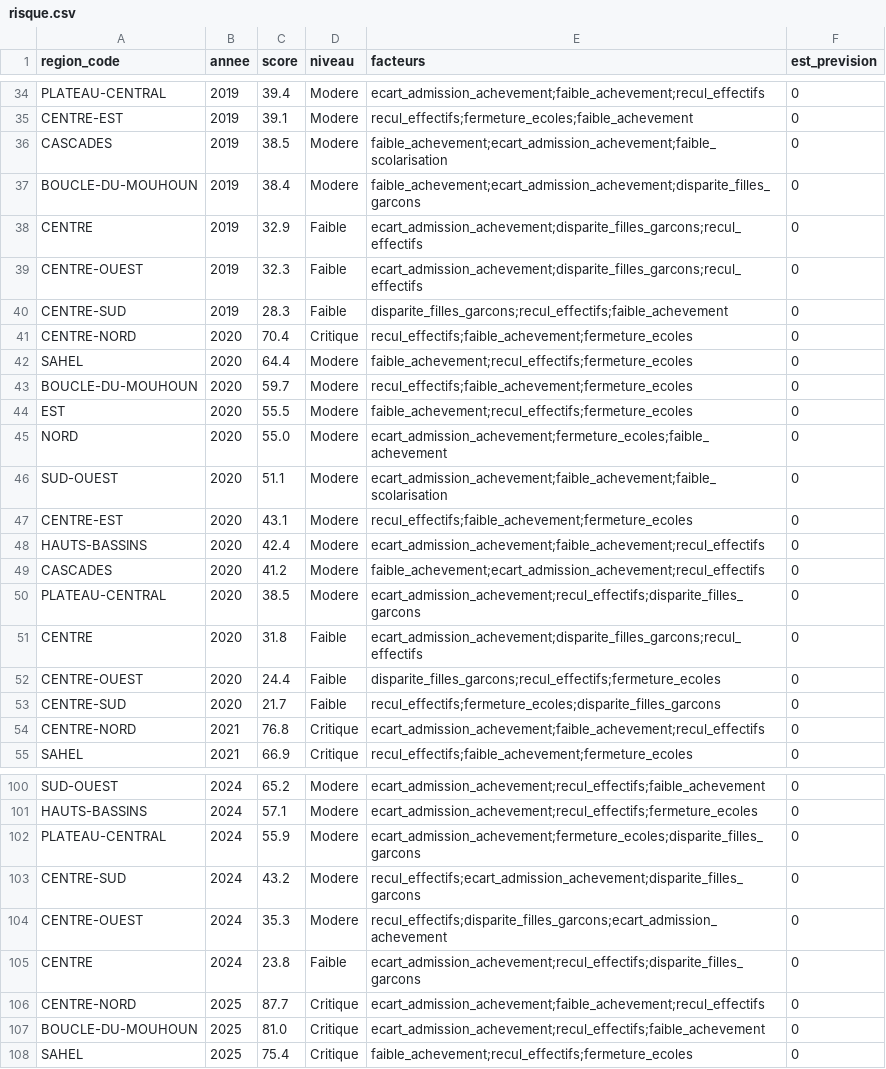
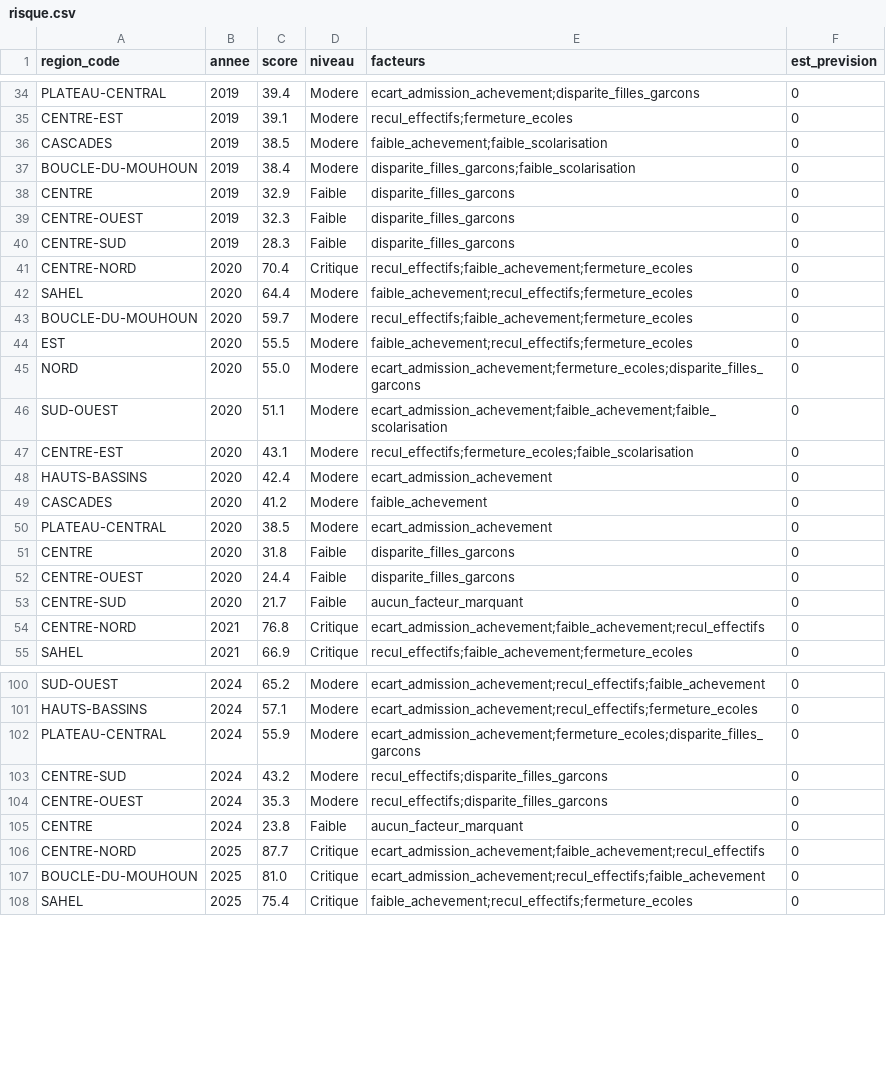
Before and after one commit to jenniferbationo2-tech/SIGMOIDE_EDUALERT_BF, a CSV file: data/04_analyse/risque.csv, drawn as a sheet; only a part is shown, gaps mark what is left out; the diff covers the shown part only; the diff names each change by its address in the sheet, - before the commit and + after, or states it on an @@ line.

Commit message:
04 analyse : validation glissante, incertitude 2026, facteurs filtres, endpoint /modele

```diff
--- a/data/04_analyse/risque.csv
+++ b/data/04_analyse/risque.csv
-E34 (facteurs): ecart_admission_achevement;faible_achevement;recul_effectifs
+E34 (facteurs): ecart_admission_achevement;disparite_filles_garcons
-E35 (facteurs): recul_effectifs;fermeture_ecoles;faible_achevement
+E35 (facteurs): recul_effectifs;fermeture_ecoles
-E36 (facteurs): faible_achevement;ecart_admission_achevement;faible_scolarisation
+E36 (facteurs): faible_achevement;faible_scolarisation
-E37 (facteurs): faible_achevement;ecart_admission_achevement;disparite_filles_garcons
+E37 (facteurs): disparite_filles_garcons;faible_scolarisation
-E38:E39 (facteurs): ecart_admission_achevement;disparite_filles_garcons;recul_effectifs
+E38:E39 (facteurs): disparite_filles_garcons
-E40 (facteurs): disparite_filles_garcons;recul_effectifs;faible_achevement
+E40 (facteurs): disparite_filles_garcons
-E45 (facteurs): ecart_admission_achevement;fermeture_ecoles;faible_achevement
+E45 (facteurs): ecart_admission_achevement;fermeture_ecoles;disparite_filles_garcons
-E47 (facteurs): recul_effectifs;faible_achevement;fermeture_ecoles
+E47 (facteurs): recul_effectifs;fermeture_ecoles;faible_scolarisation
-E48 (facteurs): ecart_admission_achevement;faible_achevement;recul_effectifs
+E48 (facteurs): ecart_admission_achevement
-E49 (facteurs): faible_achevement;ecart_admission_achevement;recul_effectifs
+E49 (facteurs): faible_achevement
-E50 (facteurs): ecart_admission_achevement;recul_effectifs;disparite_filles_garcons
+E50 (facteurs): ecart_admission_achevement
-E51 (facteurs): ecart_admission_achevement;disparite_filles_garcons;recul_effectifs
+E51 (facteurs): disparite_filles_garcons
-E52 (facteurs): disparite_filles_garcons;recul_effectifs;fermeture_ecoles
+E52 (facteurs): disparite_filles_garcons
-E53 (facteurs): recul_effectifs;fermeture_ecoles;disparite_filles_garcons
+E53 (facteurs): aucun_facteur_marquant
-E103 (facteurs): recul_effectifs;ecart_admission_achevement;disparite_filles_garcons
+E103 (facteurs): recul_effectifs;disparite_filles_garcons
-E104 (facteurs): recul_effectifs;disparite_filles_garcons;ecart_admission_achevement
+E104 (facteurs): recul_effectifs;disparite_filles_garcons
-E105 (facteurs): ecart_admission_achevement;recul_effectifs;disparite_filles_garcons
+E105 (facteurs): aucun_facteur_marquant
```
Also changed, not shown: 45 edited cells elsewhere in this file, data/04_analyse/metriques_modeles.csv, 7 other files.
